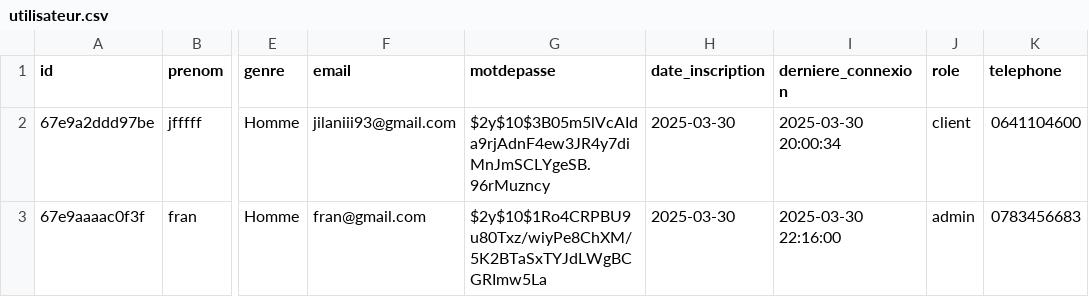
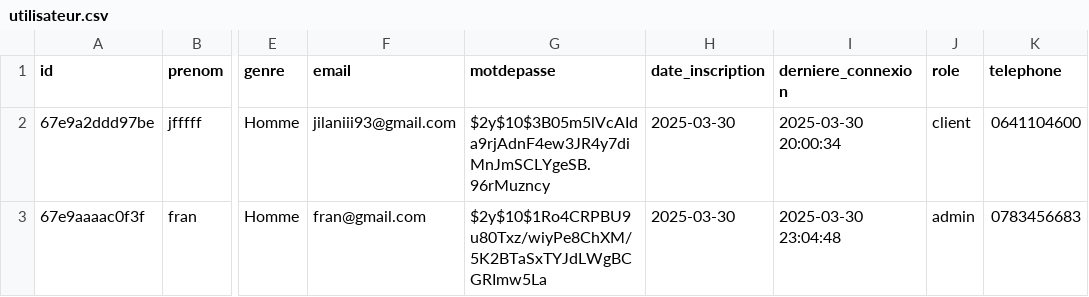
Before and after one commit to Jilani38/TimeToTravel, a CSV file: data/utilisateur.csv, drawn as a sheet; only a part is shown, gaps mark what is left out; the diff names each change by its address in the sheet, - before the commit and + after, or states it on an @@ line.

```diff
--- a/data/utilisateur.csv
+++ b/data/utilisateur.csv
-I3 (derniere_connexion): 2025-03-30 22:16:00
+I3 (derniere_connexion): 2025-03-30 23:04:48
```
Also changed, not shown: 2 other files.
